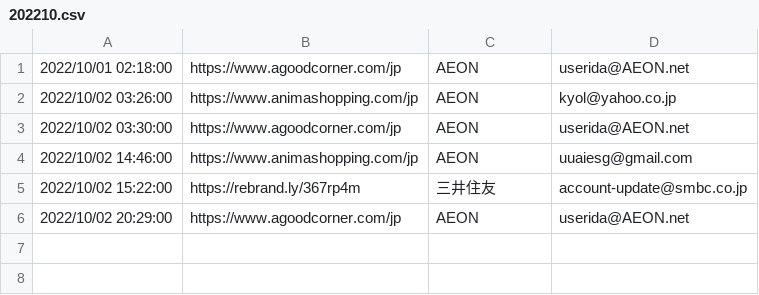
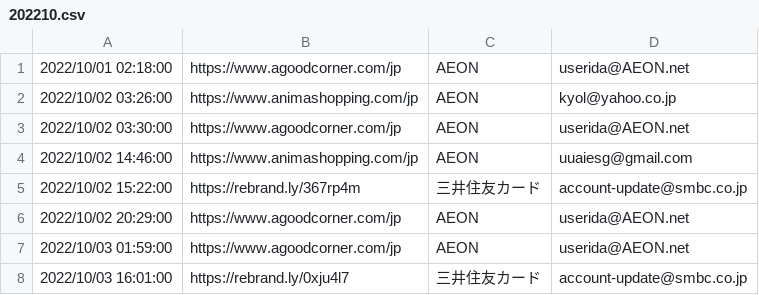
Before and after one commit to Security-jp/PhishingURL_DB, a CSV file: 2022/202210.csv, drawn as a sheet.

Commit message:
2022/10/03 add

```diff
--- a/2022/202210.csv
+++ b/2022/202210.csv
@@ -4,3 +4,5 @@
 2022/10/02 14:46:00,https://www.animashopping.com/jp,AEON,uuaiesg@gmail.com
-2022/10/02 15:22:00,https://rebrand.ly/367rp4m,三井住友,account-update@smbc.co.jp
+2022/10/02 15:22:00,https://rebrand.ly/367rp4m,三井住友カード,account-update@smbc.co.jp
 2022/10/02 20:29:00,https://www.agoodcorner.com/jp,AEON,userida@AEON.net
+2022/10/03 01:59:00,https://www.agoodcorner.com/jp,AEON,userida@AEON.net
+2022/10/03 16:01:00,https://rebrand.ly/0xju4l7,三井住友カード,account-update@smbc.co.jp
```
